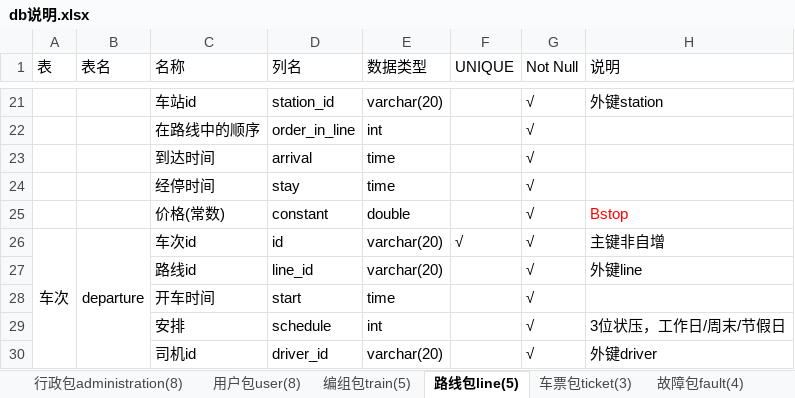
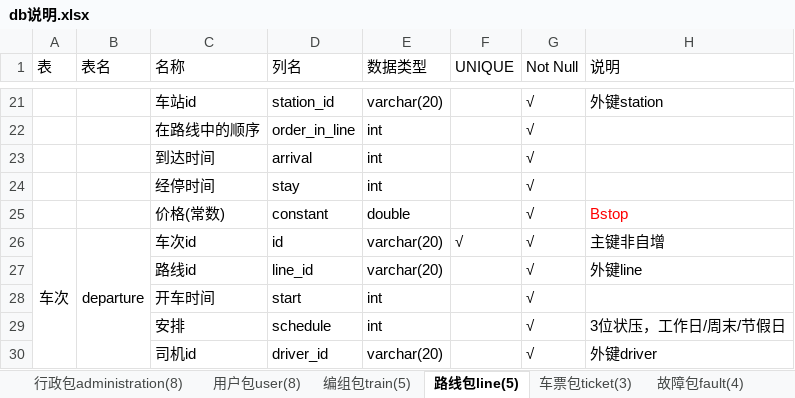
Before and after one commit to BoningZ/railway, an Excel workbook: teach-server/db说明.xlsx, sheet 路线包line(5), drawn as a sheet; only a part is shown, gaps mark what is left out; values as stored, in another font and other column widths than the file's, no borders; the diff names each change by its address in the sheet, - before the commit and + after, or states it on an @@ line.

```diff
--- a/teach-server/db说明.xlsx (sheet 路线包line(5))
+++ b/teach-server/db说明.xlsx (sheet 路线包line(5))
-E23:E24 (数据类型): time
+E23:E24 (数据类型): int
-E28 (数据类型): time
+E28 (数据类型): int
```
Also changed, not shown: sheet 故障包fault(4), 37 other files.
